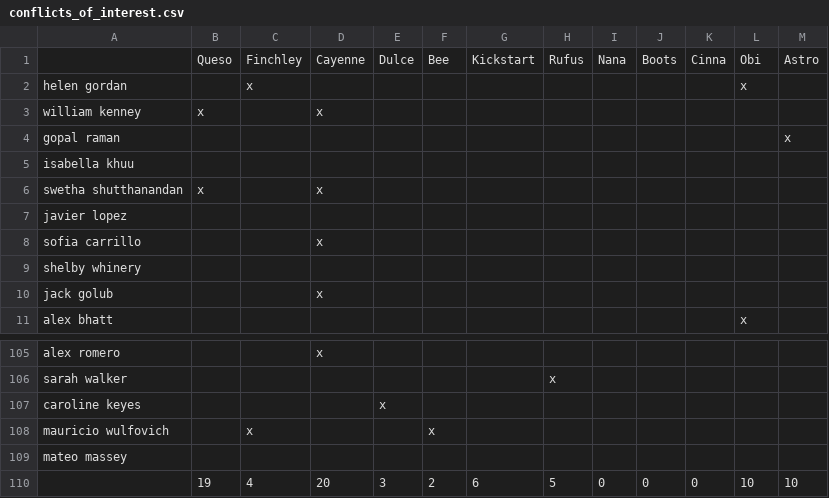
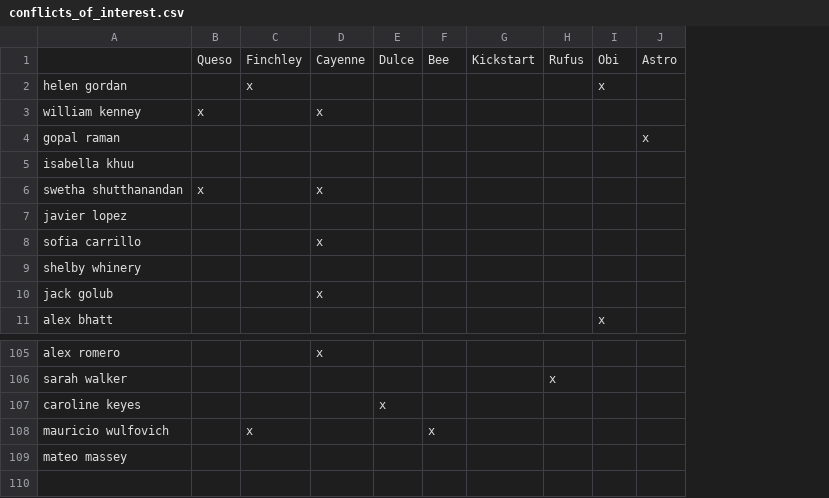
Before and after one commit to jlkravitz/kesem-selection, a CSV file: AppReading/conflicts_of_interest.csv, drawn as a sheet; only a part is shown, gaps mark what is left out; the diff names each change by its address in the sheet, - before the commit and + after, or states it on an @@ line.

Commit message:
Clean Up Conflicts of Interest
Resolved some errors and removed extra columns

```diff
--- a/AppReading/conflicts_of_interest.csv
+++ b/AppReading/conflicts_of_interest.csv
-column I, row 1: Nana
-column J, row 1: Boots
-column K, row 1: Cinna
-row 110:  | 19 | 4 | 20 | 3 | 2 | 6 | 5 | 0 | 0 | 0 | 10 | 10
```
